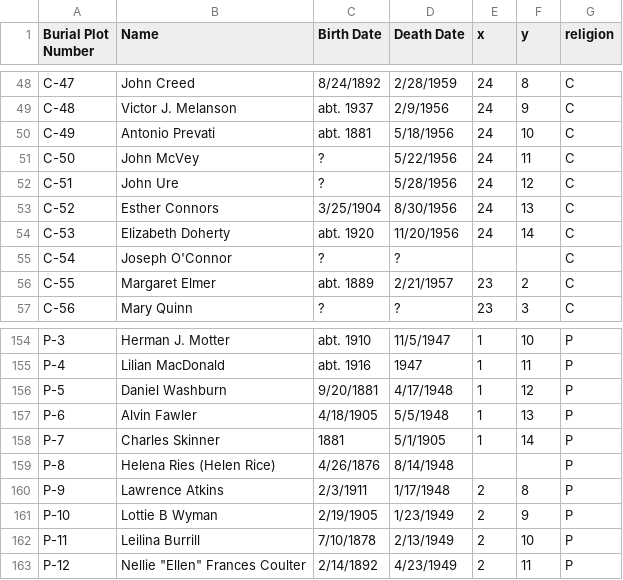
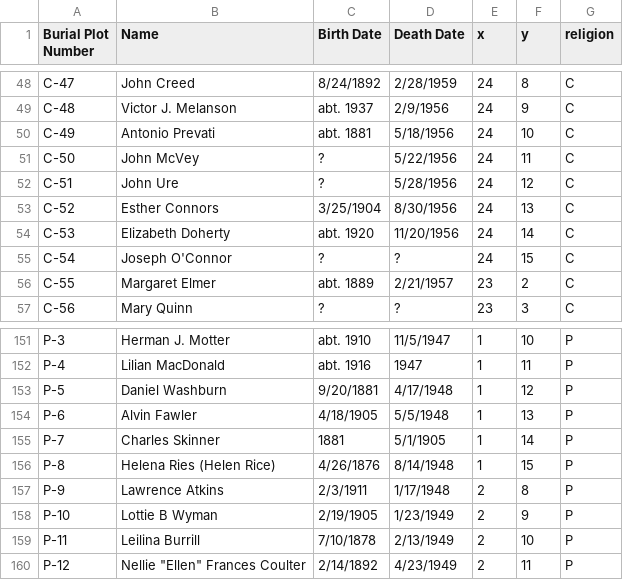
Before and after one commit to sabrinamochi/anonymous-grave-yard, a CSV file: src/assets/gravemap.csv, drawn as a sheet; only a part is shown, gaps mark what is left out; the diff covers the shown part only.

```diff
--- a/src/assets/gravemap.csv
+++ b/src/assets/gravemap.csv
@@ -54,3 +54,3 @@ C-52,Esther Connors,3/25/1904,8/30/1956,24,13,C
 C-53,Elizabeth Doherty,abt. 1920,11/20/1956,24,14,C
-C-54,Joseph O'Connor,?,?,,,C
+C-54,Joseph O'Connor,?,?,24,15,C
 C-55,Margaret Elmer,abt. 1889,2/21/1957,23,2,C
@@ -158,3 +155,3 @@ P-6,Alvin Fawler,4/18/1905,5/5/1948,1,13,P
 P-7,Charles Skinner,1881,5/1/1905,1,14,P
-P-8,Helena Ries (Helen Rice),4/26/1876,8/14/1948,,,P
+P-8,Helena Ries (Helen Rice),4/26/1876,8/14/1948,1,15,P
 P-9,Lawrence Atkins,2/3/1911,1/17/1948,2,8,P
```
Also changed, not shown: 2 added rows, 19 removed rows and 61 edited cells elsewhere in this file, 9 other files.
